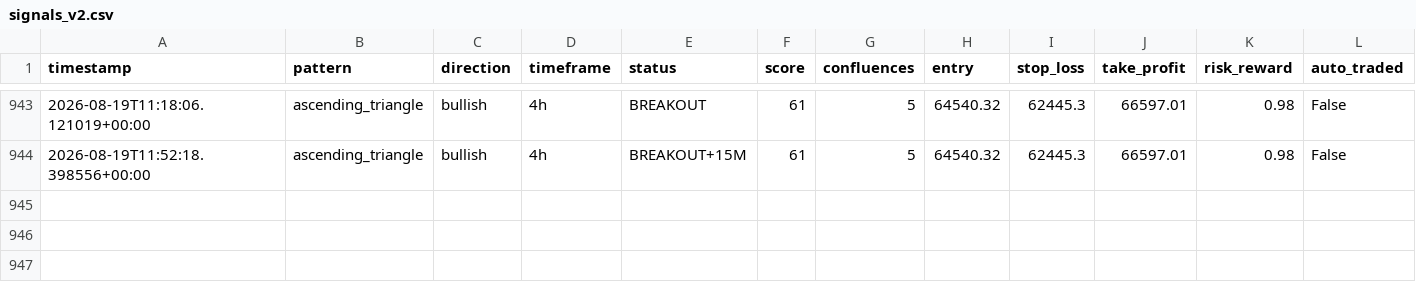
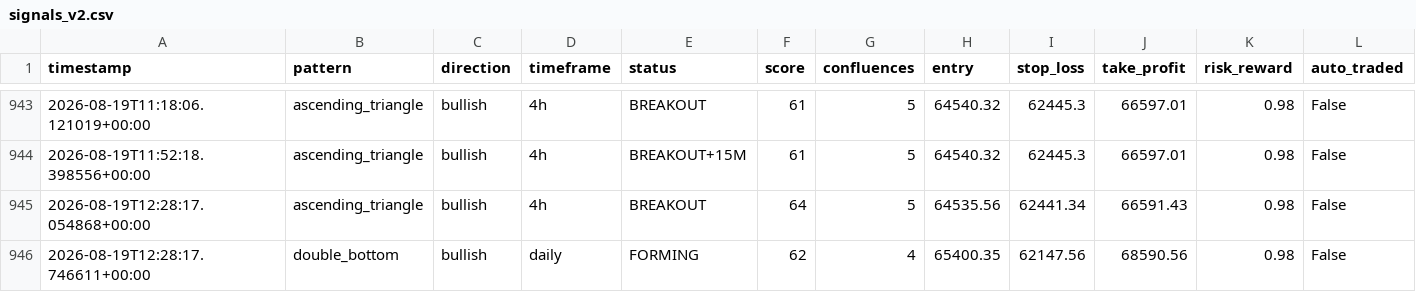
Before and after one commit to Bawaperera/nexus-trading, a CSV file: logs/signals_v2.csv, drawn as a sheet; only a part is shown, gaps mark what is left out; rows hold the shown columns only; the diff names each change by its address in the sheet, - before the commit and + after, or states it on an @@ line.

```diff
--- a/logs/signals_v2.csv
+++ b/logs/signals_v2.csv
+row 945: 2026-08-19T12:28:17.054868+00:00 | ascending_triangle | bullish | 4h | BREAKOUT | 64 | 5 | 64535.56 | 62441.34 | 66591.43 | 0.98 | False
+row 946: 2026-08-19T12:28:17.746611+00:00 | double_bottom | bullish | daily | FORMING | 62 | 4 | 65400.35 | 62147.56 | 68590.56 | 0.98 | False
```
Also changed, not shown: 2 other files.
